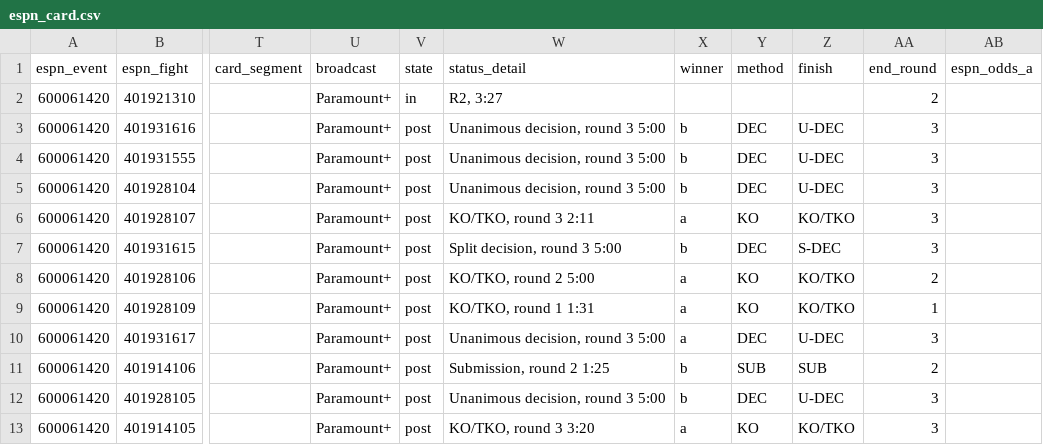
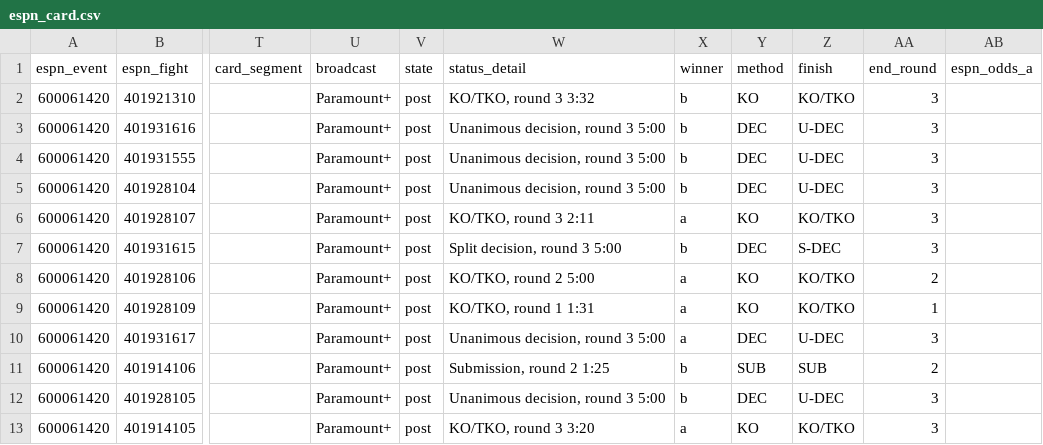
Before and after one commit to Jono-bit-trade/jonos-ufc-picks, a CSV file: data/espn_card.csv, drawn as a sheet; only a part is shown, gaps mark what is left out; the diff names each change by its address in the sheet, - before the commit and + after, or states it on an @@ line.

```diff
--- a/data/espn_card.csv
+++ b/data/espn_card.csv
-V2 (state): in
+V2 (state): post
-W2 (status_detail): R2, 3:27
+W2 (status_detail): KO/TKO, round 3 3:32
-X2 (winner): (empty)
+X2 (winner): b
-Y2 (method): (empty)
+Y2 (method): KO
-Z2 (finish): (empty)
+Z2 (finish): KO/TKO
-AA2 (end_round): 2
+AA2 (end_round): 3
```
Also changed, not shown: data/espn_results.csv, data/ledger.csv, 13 other files.
